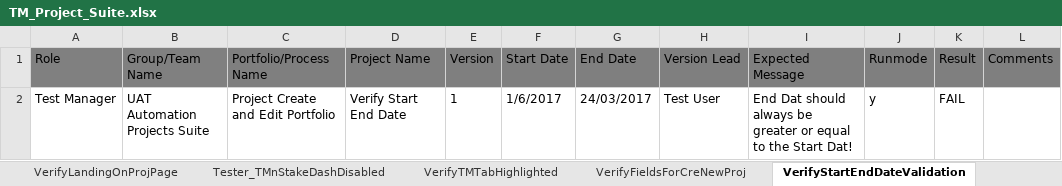
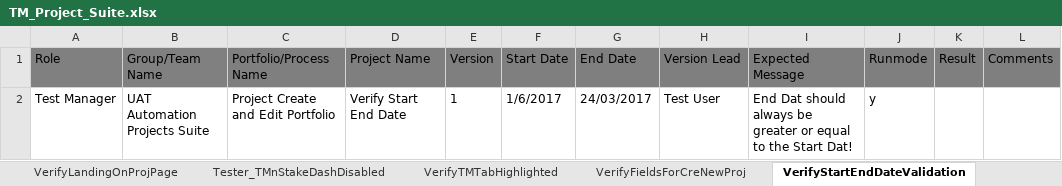
Before and after one commit to prasannaRgen/running-testscripts-1, an Excel workbook: src/com/uat/xls/TM_Project_Suite.xlsx, sheet VerifyStartEndDateValidation, drawn as a sheet; values as stored, in another font and other column widths than the file's, no borders; the diff names each change by its address in the sheet, - before the commit and + after, or states it on an @@ line.

Commit message:
default commit

```diff
--- a/src/com/uat/xls/TM_Project_Suite.xlsx (sheet VerifyStartEndDateValidation)
+++ b/src/com/uat/xls/TM_Project_Suite.xlsx (sheet VerifyStartEndDateValidation)
-K2 (Result): FAIL
+K2 (Result): (empty)
```
Also changed, not shown: sheet Test Cases.
